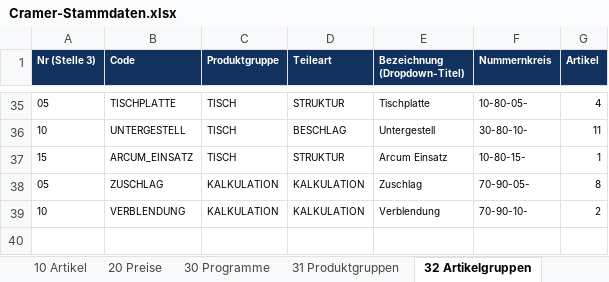
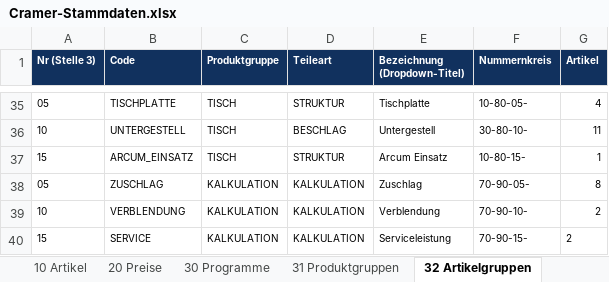
Before and after one commit to shirocasa01-pixel/Cramer-Konfigurator-v2, an Excel workbook: app/Cramer-Stammdaten.xlsx, sheet 32 Artikelgruppen, drawn as a sheet; only a part is shown, gaps mark what is left out; values as stored, in another font and other column widths than the file's, no borders; the diff names each change by its address in the sheet, - before the commit and + after, or states it on an @@ line.

```diff
--- a/app/Cramer-Stammdaten.xlsx (sheet 32 Artikelgruppen)
+++ b/app/Cramer-Stammdaten.xlsx (sheet 32 Artikelgruppen)
+row 40: 15 | SERVICE | KALKULATION | KALKULATION | Serviceleistung | 70-90-15- | 2
```
Also changed, not shown: sheet 10 Artikel, sheet 34 Preislogiken, sheet 50 Meta, sheet 20 Preise, 33 other files.
